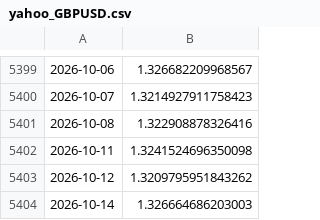
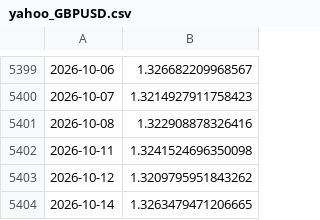
Before and after one commit to joshberelowitz-hub/fm-7k2q, a CSV file: data/yahoo_GBPUSD.csv, drawn as a sheet; only a part is shown, gaps mark what is left out.

```diff
--- a/data/yahoo_GBPUSD.csv
+++ b/data/yahoo_GBPUSD.csv
@@ -5403,2 +5403,2 @@
 2026-10-12,1.3209795951843262
-2026-10-14,1.326664686203003
+2026-10-14,1.3263479471206665
```
Also changed, not shown: data/yahoo_DXY.csv, data/yahoo_JPY.csv, 1 other file.
